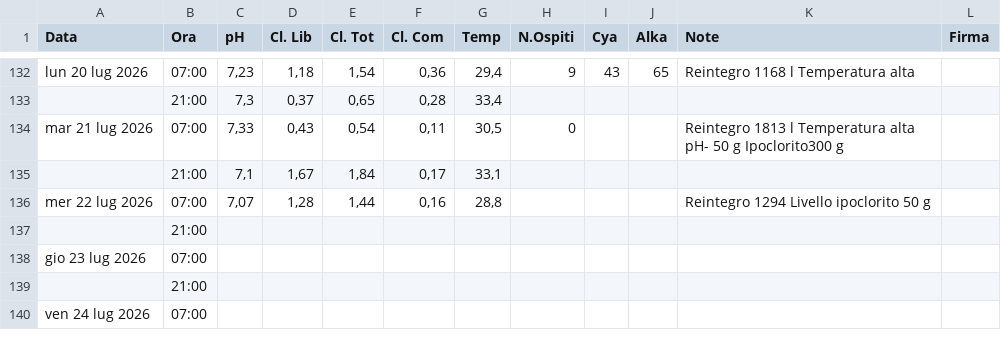
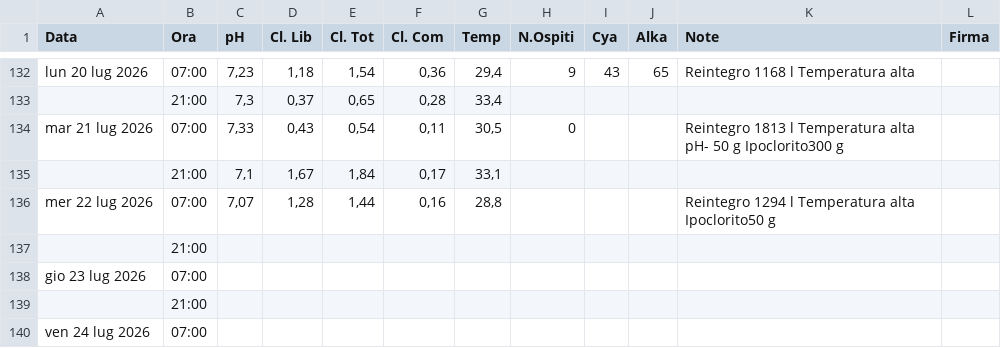
Before and after one commit to paolodelbalio/registrileanfore, a CSV file: REGISTRO CHIMICO 2026.csv, drawn as a sheet; only a part is shown, gaps mark what is left out.

Commit message:
Aggiornamento automatico: REGISTRO CHIMICO 2026.csv

```diff
--- a/REGISTRO CHIMICO 2026.csv
+++ b/REGISTRO CHIMICO 2026.csv
@@ -162,4 +162,4 @@ pH- 50 g Ipoclorito300 g",
 ,21:00,"7,1","1,67","1,84","0,17","33,1",,,,,
-mer 22 lug 2026,07:00,"7,07","1,28","1,44","0,16","28,8",,,,"Reintegro 1294 Livello ipoclorito 50 g
-",
+mer 22 lug 2026,07:00,"7,07","1,28","1,44","0,16","28,8",,,,"Reintegro 1294 l Temperatura alta
+Ipoclorito50 g",
 ,21:00,,,,,,,,,,
```
